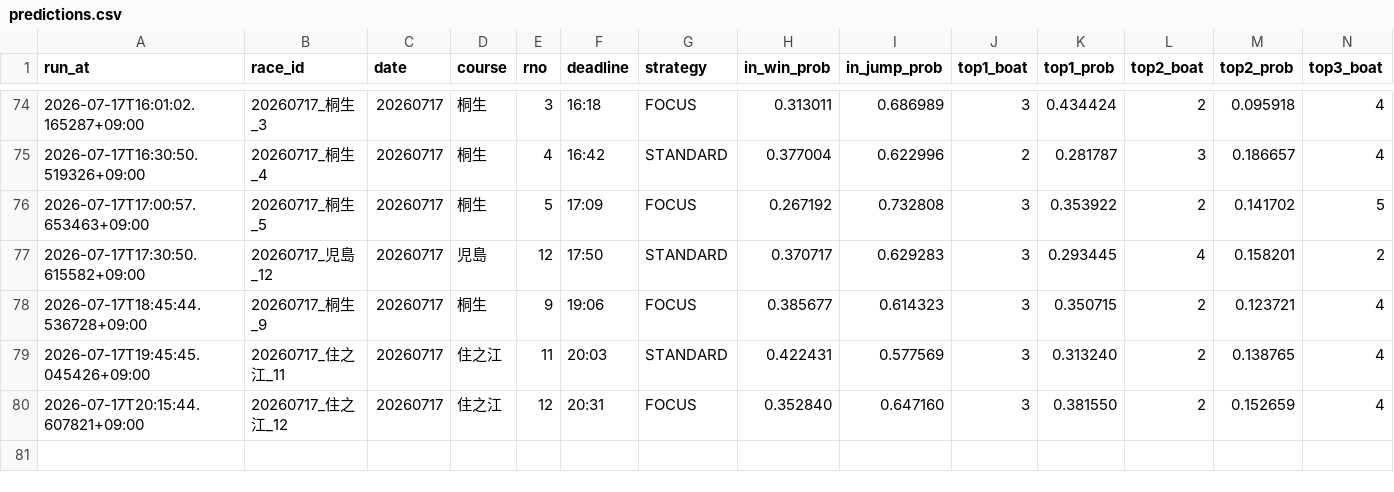
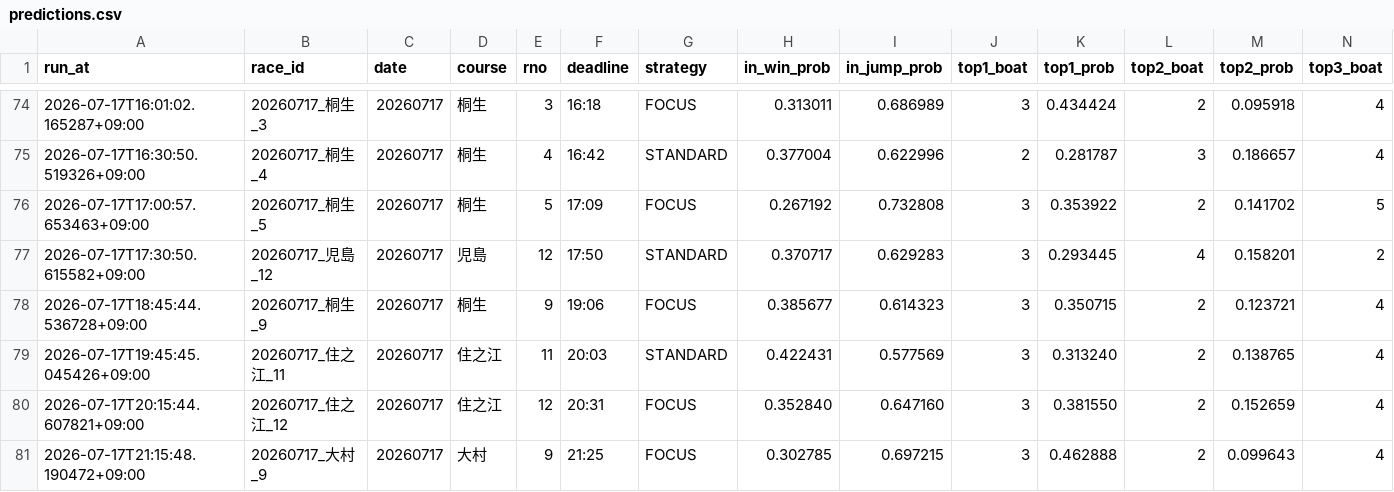
Before and after one commit to kibidanngo3/boatrace_bot, a CSV file: predictions.csv, drawn as a sheet; only a part is shown, gaps mark what is left out; rows hold the shown columns only; the diff names each change by its address in the sheet, - before the commit and + after, or states it on an @@ line.

```diff
--- a/predictions.csv
+++ b/predictions.csv
+row 81: 2026-07-17T21:15:48.190472+09:00 | 20260717_大村_9 | 20260717 | 大村 | 9 | 21:25 | FOCUS | 0.302785 | 0.697215 | 3 | 0.462888 | 2 | 0.099643 | 4
```
Also changed, not shown: 2 other files.
